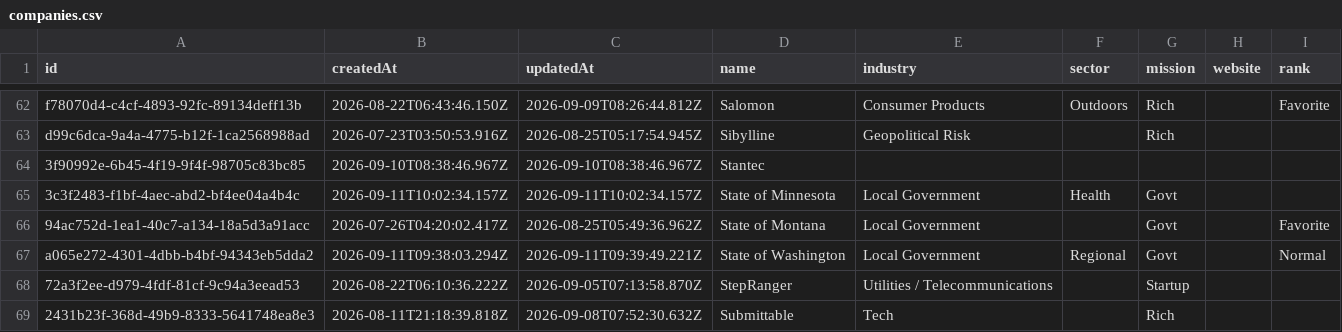
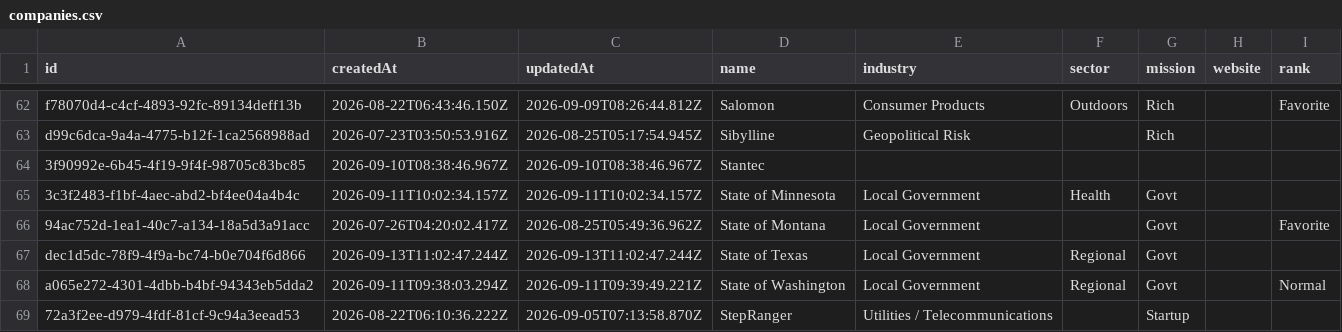
Before and after one commit to geo-theo/job-application-tracker, a CSV file: db/companies.csv, drawn as a sheet; only a part is shown, gaps mark what is left out; the shorter side is filled out with more unchanged rows; the diff names each change by its address in the sheet, - before the commit and + after, or states it on an @@ line.

```diff
--- a/db/companies.csv
+++ b/db/companies.csv
+row 67: dec1d5dc-78f9-4f9a-bc74-b0e704f6d866 | 2026-09-13T11:02:47.244Z | 2026-09-13T11:02:47.244Z | State of Texas | Local Government | Regional | Govt
```
Also changed, not shown: db/jobs.csv, 1 other file.
